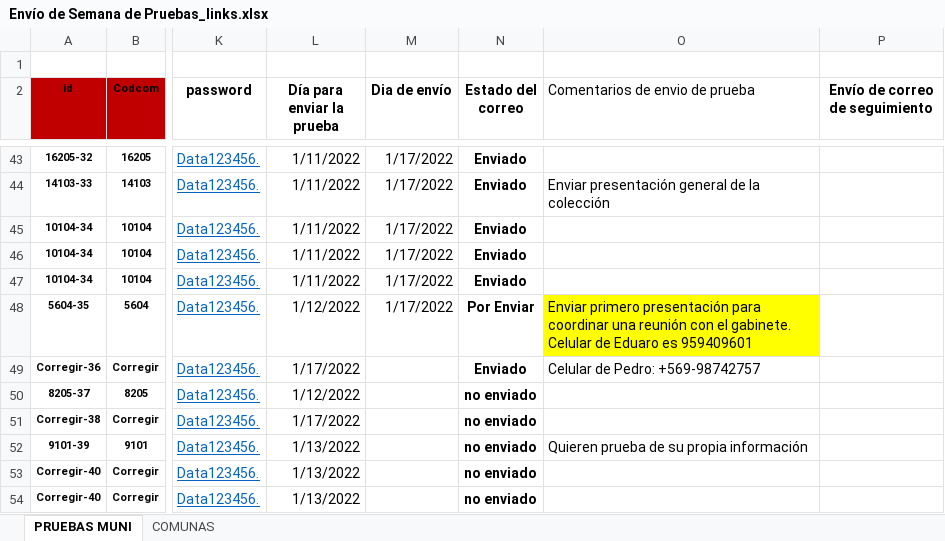
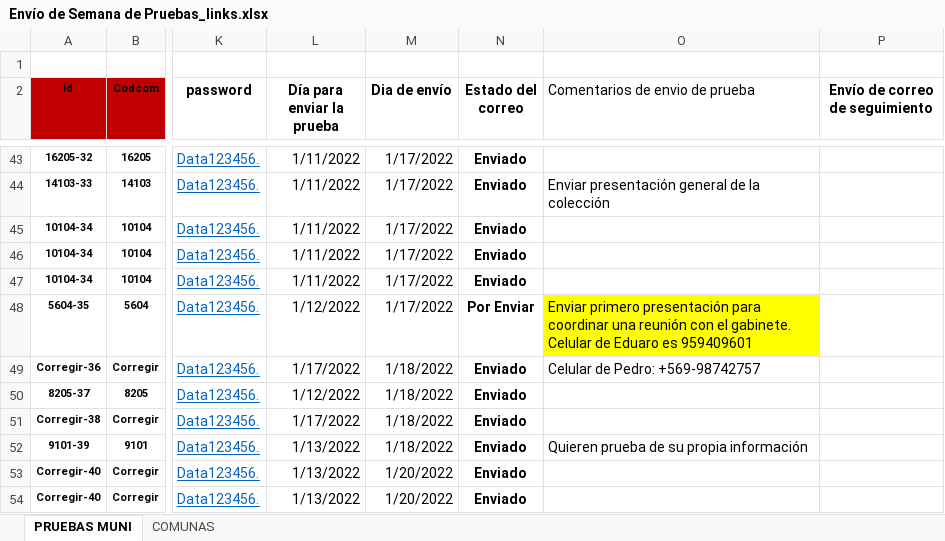
Before and after one commit to Sud-Austral/Reuniones_Municipios, an Excel workbook: Envío de Semana de Pruebas_links.xlsx, sheet PRUEBAS MUNI, drawn as a sheet; only a part is shown, gaps mark what is left out; values as stored, in another font and other column widths than the file's, no borders; conditional formats and table styles not drawn; the diff covers the shown part only; the diff names each change by its address in the sheet, - before the commit and + after, or states it on an @@ line.

```diff
--- a/Envío de Semana de Pruebas_links.xlsx (sheet PRUEBAS MUNI)
+++ b/Envío de Semana de Pruebas_links.xlsx (sheet PRUEBAS MUNI)
-M49:M52 (Dia de envío): (empty)
+M49:M52 (Dia de envío): 1/18/2022
-N50:N54 (Estado del correo): no enviado
+N50:N54 (Estado del correo): Enviado
-M53:M54 (Dia de envío): (empty)
+M53:M54 (Dia de envío): 1/20/2022
```
Also changed, not shown: 7 added rows and 18 edited cells elsewhere in this sheet, 2 other files.
